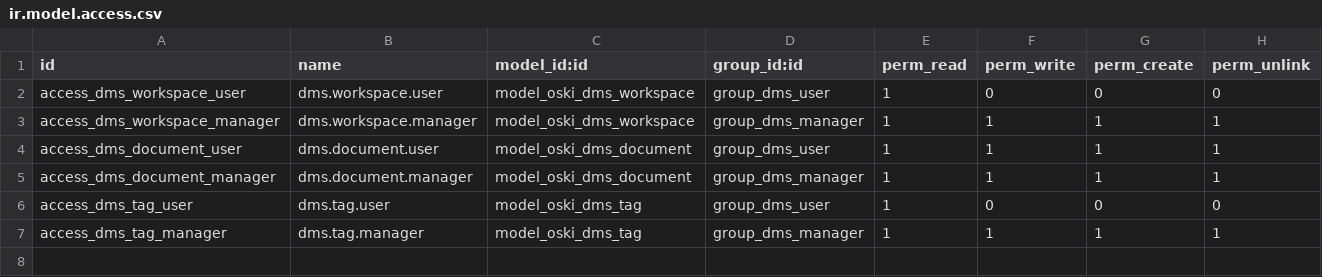
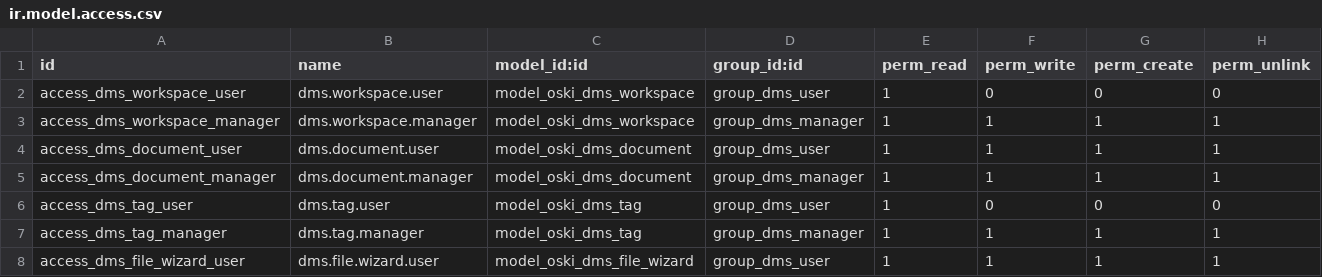
Before and after one commit to stagenie/odooskills-odoo-apps, a CSV file: oski_dms/security/ir.model.access.csv, drawn as a sheet.

```diff
--- a/oski_dms/security/ir.model.access.csv
+++ b/oski_dms/security/ir.model.access.csv
@@ -7 +7,2 @@ access_dms_tag_user,dms.tag.user,model_oski_dms_tag,group_dms_user,1,0,0,0
 access_dms_tag_manager,dms.tag.manager,model_oski_dms_tag,group_dms_manager,1,1,1,1
+access_dms_file_wizard_user,dms.file.wizard.user,model_oski_dms_file_wizard,group_dms_user,1,1,1,1
```
Also changed, not shown: 10 other files.
